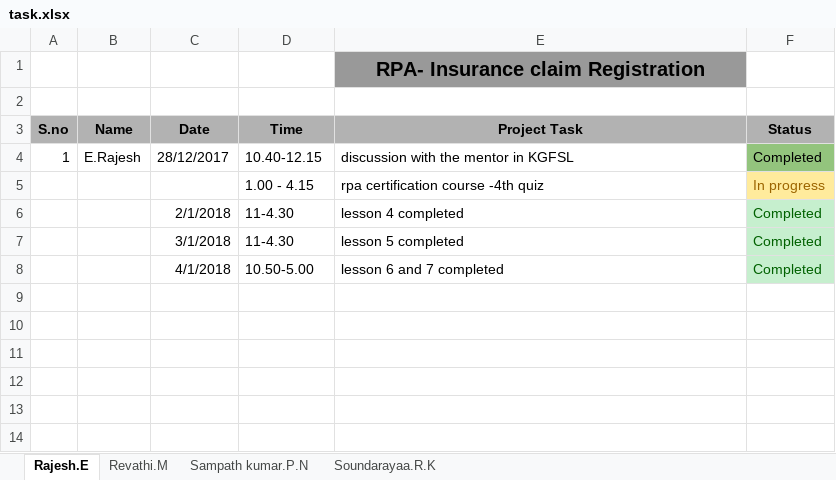
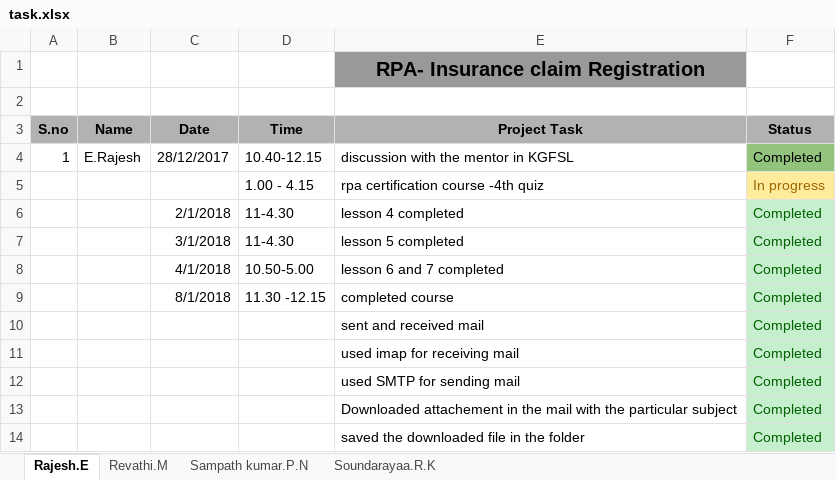
Before and after one commit to SampathKumar27896/Robotic_Process_Automation_Batch_1_CSE_B, an Excel workbook: task.xlsx, sheet Rajesh.E, drawn as a sheet; values as stored, in another font and other column widths than the file's, no borders; the diff names each change by its address in the sheet, - before the commit and + after, or states it on an @@ line.

```diff
--- a/task.xlsx (sheet Rajesh.E)
+++ b/task.xlsx (sheet Rajesh.E)
+row 9:  |  | 8/1/2018 | 11.30 -12.15 | completed course | Completed
+row 10:  |  |  |  | sent and received mail | Completed
+row 11:  |  |  |  | used imap for receiving mail | Completed
+row 12:  |  |  |  | used SMTP for sending mail | Completed
+row 13:  |  |  |  | Downloaded attachement in the mail with the particular subject | Completed
+row 14:  |  |  |  | saved the downloaded file in the folder | Completed
```
Also changed, not shown: sheet Revathi.M, sheet Soundarayaa.R.K, sheet Sampath kumar.P.N.
